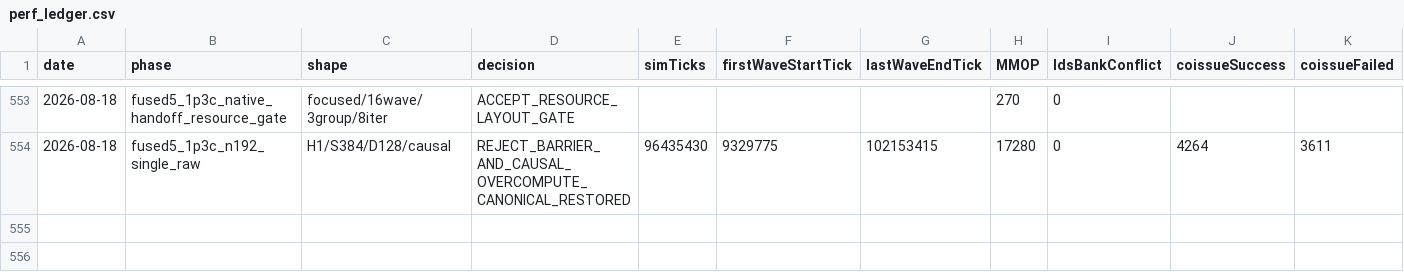
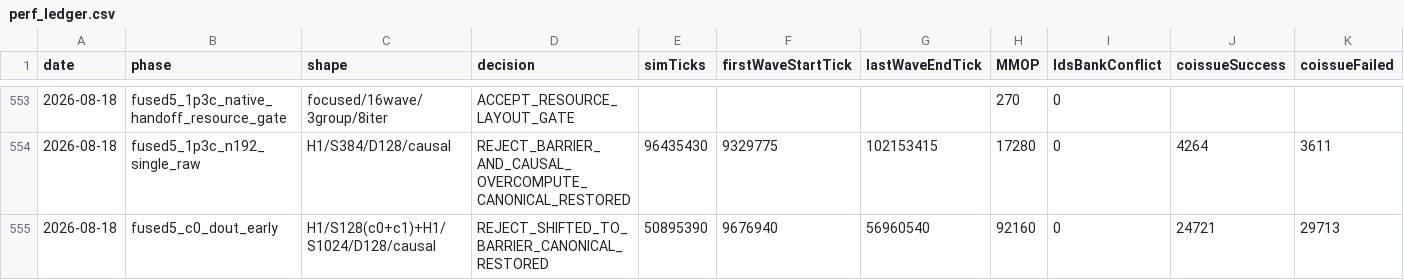
Before and after one commit to AshunFeiyu/flash-attention3, a CSV file: results/perf_ledger.csv, drawn as a sheet; only a part is shown, gaps mark what is left out; rows hold the shown columns only; the diff names each change by its address in the sheet, - before the commit and + after, or states it on an @@ line.

```diff
--- a/results/perf_ledger.csv
+++ b/results/perf_ledger.csv
+row 555: 2026-08-18 | fused5_c0_dout_early | H1/S128(c0+c1)+H1/S1024/D128/causal | REJECT_SHIFTED_TO_BARRIER_CANONICAL_RESTORED | 50895390 | 9676940 | 56960540 | 92160 | 0 | 24721 | 29713
```
Also changed, not shown: 4 other files.
